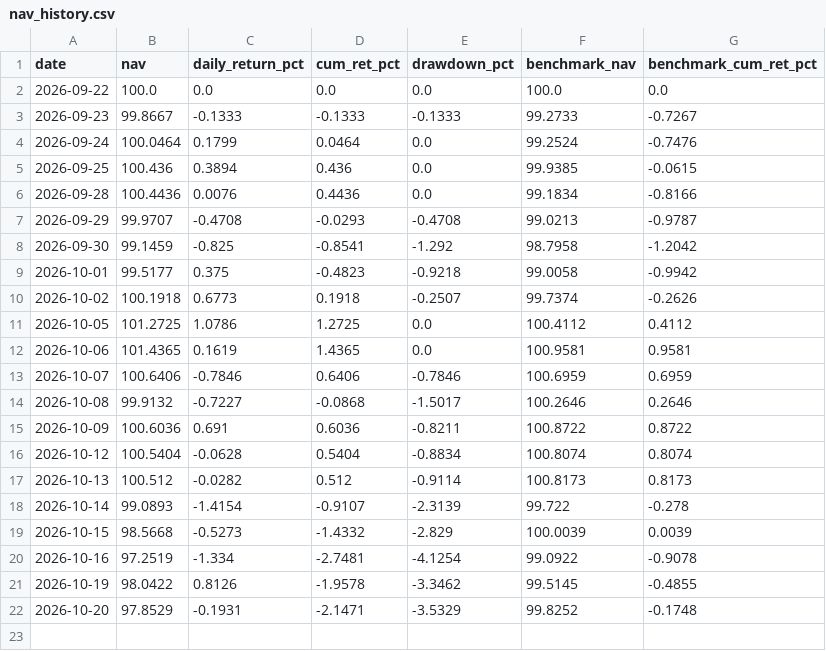
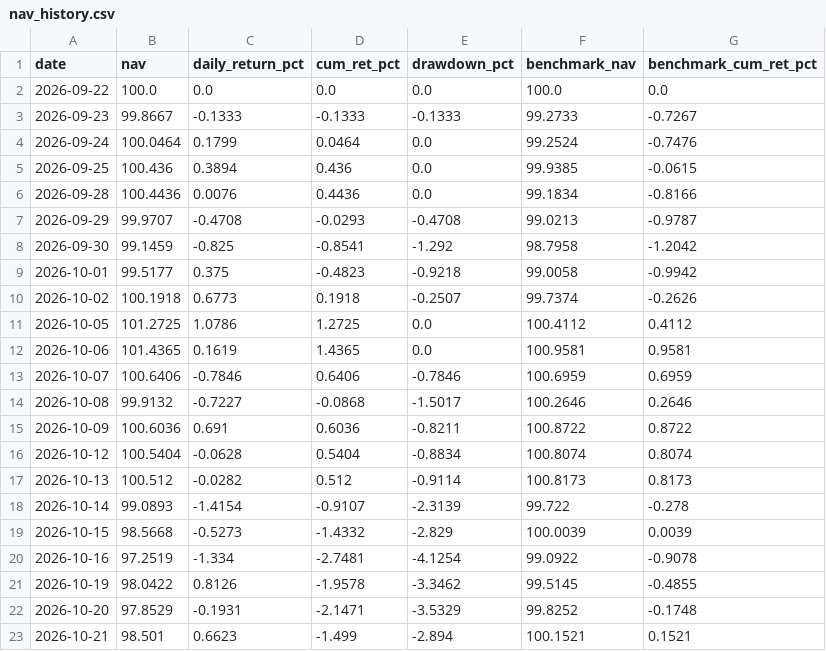
Before and after one commit to Stronghand42/portfolio-dashboard, a CSV file: nav_history.csv, drawn as a sheet.

```diff
--- a/nav_history.csv
+++ b/nav_history.csv
@@ -22 +22,2 @@ date,nav,daily_return_pct,cum_ret_pct,drawdown_pct,benchmark_nav,benchmark_cum_r
 2026-10-20,97.8529,-0.1931,-2.1471,-3.5329,99.8252,-0.1748
+2026-10-21,98.501,0.6623,-1.499,-2.894,100.1521,0.1521
```
